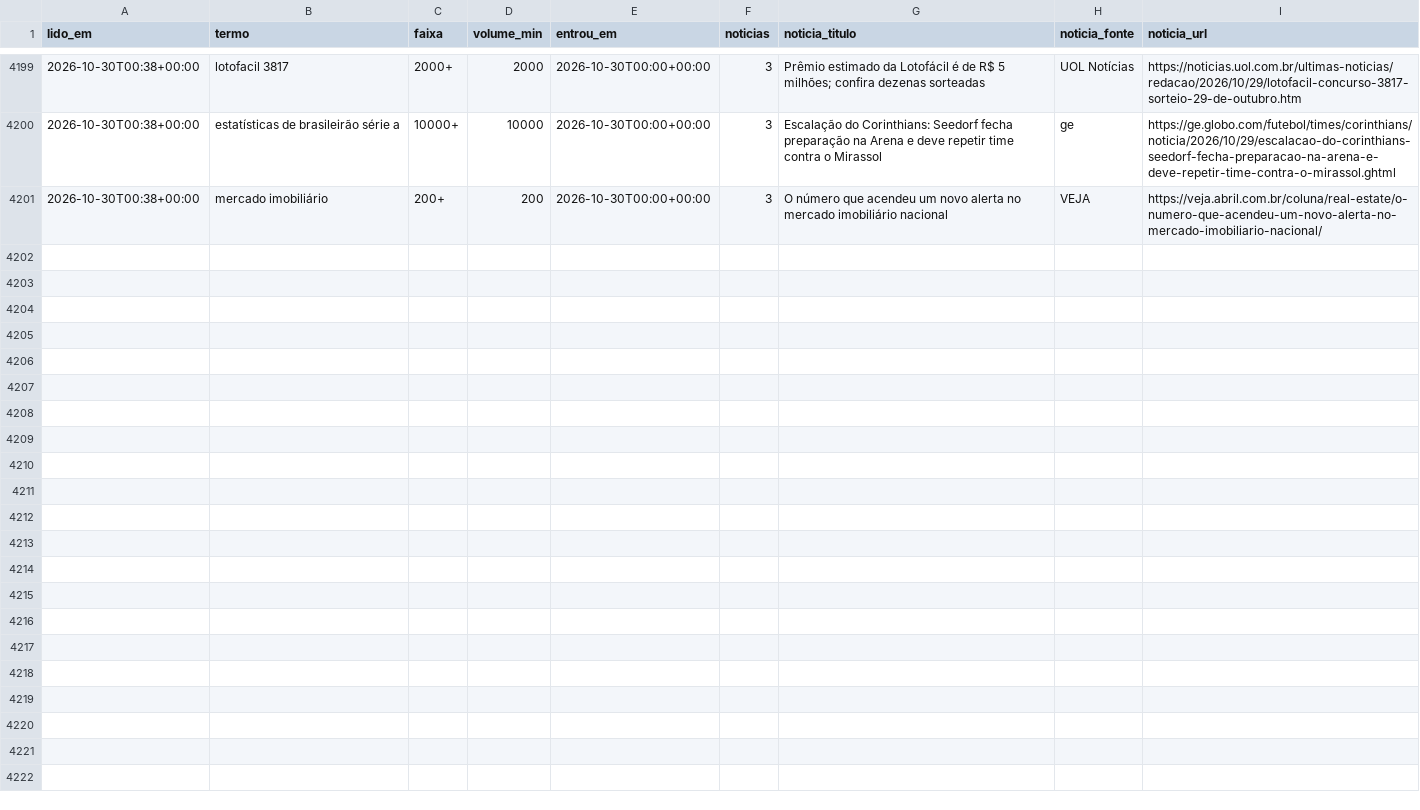
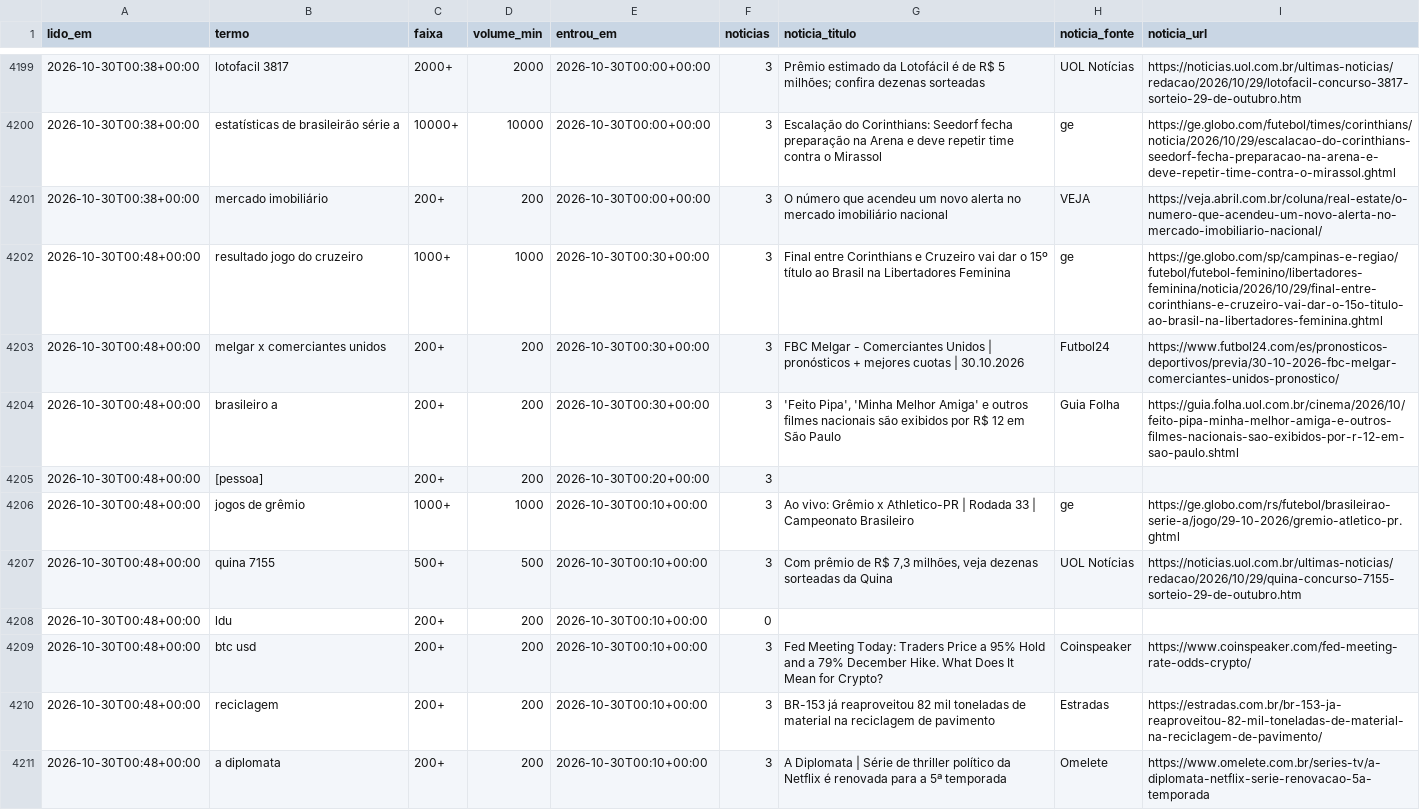
Before and after one commit to kel-lorran/saloInt-sinais, a CSV file: dados/trends/2026-10.csv, drawn as a sheet; only a part is shown, gaps mark what is left out.

```diff
--- a/dados/trends/2026-10.csv
+++ b/dados/trends/2026-10.csv
@@ -4201 +4201,11 @@ lido_em,termo,faixa,volume_min,entrou_em,noticias,noticia_titulo,noticia_fonte,n
 2026-10-30T00:38+00:00,mercado imobiliário,200+,200,2026-10-30T00:00+00:00,3,O número que acendeu um novo alerta no mercado imobiliário nacional,VEJA,https://veja.abril.com.br/coluna/real-estate/o-numero-que-acendeu-um-novo-alerta-no-mercado-imobiliario-nacional/
+2026-10-30T00:48+00:00,resultado jogo do cruzeiro,1000+,1000,2026-10-30T00:30+00:00,3,Final entre Corinthians e Cruzeiro vai dar o 15º título ao Brasil na Libertadores Feminina,ge,https://ge.globo.com/sp/campinas-e-regiao/futebol/futebol-feminino/libertadores-feminina/noticia/2026/10/29/final-entre-corinthians-e-cruzeiro-vai-dar-o-15o-titulo-ao-brasil-na-libertadores-feminina.ghtml
+2026-10-30T00:48+00:00,melgar x comerciantes unidos,200+,200,2026-10-30T00:30+00:00,3,FBC Melgar - Comerciantes Unidos | pronósticos + mejores cuotas | 30.10.2026,Futbol24,https://www.futbol24.com/es/pronosticos-deportivos/previa/30-10-2026-fbc-melgar-comerciantes-unidos-pronostico/
+2026-10-30T00:48+00:00,brasileiro a,200+,200,2026-10-30T00:30+00:00,3,"'Feito Pipa', 'Minha Melhor Amiga' e outros filmes nacionais são exibidos por R$ 12 em São Paulo",Guia Folha,https://guia.folha.uol.com.br/cinema/2026/10/feito-pipa-minha-melhor-amiga-e-outros-filmes-nacionais-sao-exibidos-por-r-12-em-sao-paulo.shtml
+2026-10-30T00:48+00:00,[pessoa],200+,200,2026-10-30T00:20+00:00,3,,,
+2026-10-30T00:48+00:00,jogos de grêmio,1000+,1000,2026-10-30T00:10+00:00,3,Ao vivo: Grêmio x Athletico-PR | Rodada 33 | Campeonato Brasileiro,ge,https://ge.globo.com/rs/futebol/brasileirao-serie-a/jogo/29-10-2026/gremio-atletico-pr.ghtml
+2026-10-30T00:48+00:00,quina 7155,500+,500,2026-10-30T00:10+00:00,3,"Com prêmio de R$ 7,3 milhões, veja dezenas sorteadas da Quina",UOL Notícias,https://noticias.uol.com.br/ultimas-noticias/redacao/2026/10/29/quina-concurso-7155-sorteio-29-de-outubro.htm
+2026-10-30T00:48+00:00,ldu,200+,200,2026-10-30T00:10+00:00,0,,,
+2026-10-30T00:48+00:00,btc usd,200+,200,2026-10-30T00:10+00:00,3,Fed Meeting Today: Traders Price a 95% Hold and a 79% December Hike. What Does It Mean for Crypto?,Coinspeaker,https://www.coinspeaker.com/fed-meeting-rate-odds-crypto/
+2026-10-30T00:48+00:00,reciclagem,200+,200,2026-10-30T00:10+00:00,3,BR-153 já reaproveitou 82 mil toneladas de material na reciclagem de pavimento,Estradas,https://estradas.com.br/br-153-ja-reaproveitou-82-mil-toneladas-de-material-na-reciclagem-de-pavimento/
+2026-10-30T00:48+00:00,a diplomata,200+,200,2026-10-30T00:10+00:00,3,A Diplomata | Série de thriller político da Netflix é renovada para a 5ª temporada,Omelete,https://www.omelete.com.br/series-tv/a-diplomata-netflix-serie-renovacao-5a-temporada
```
